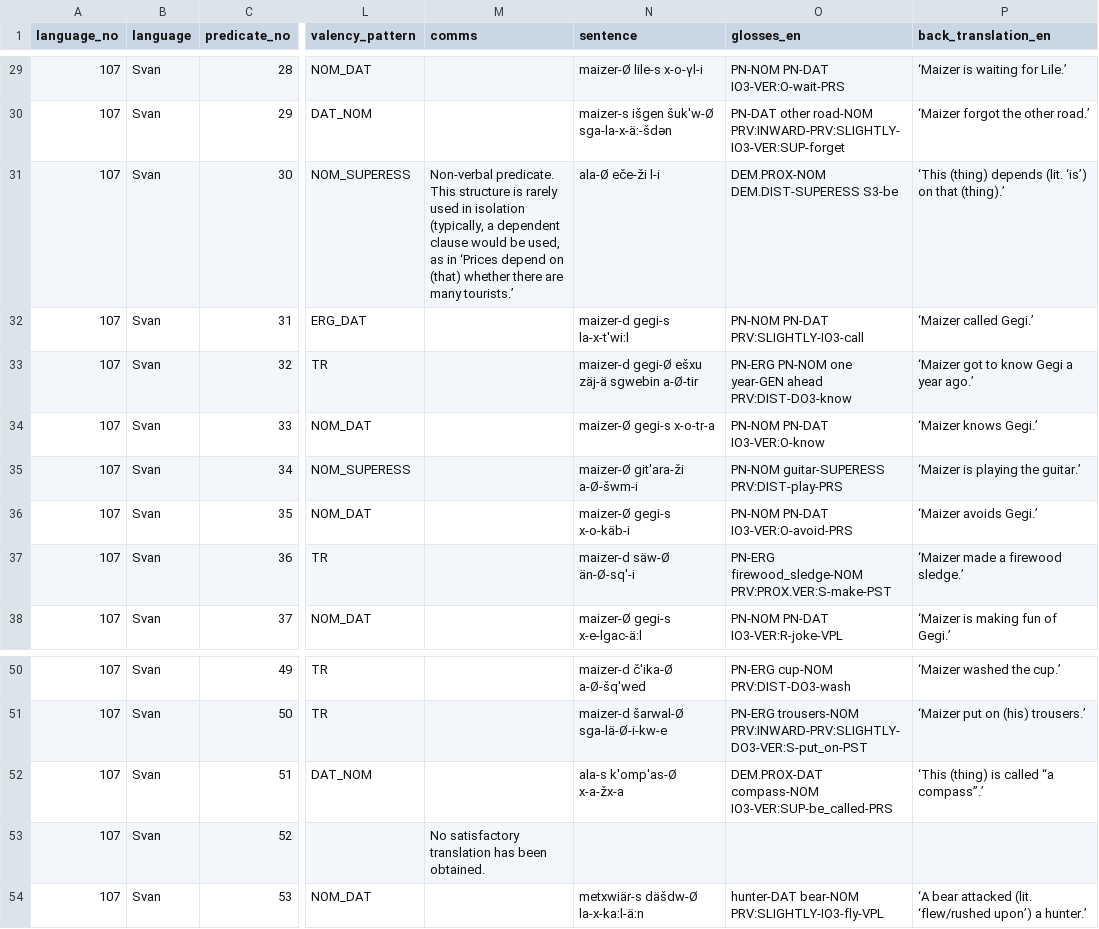
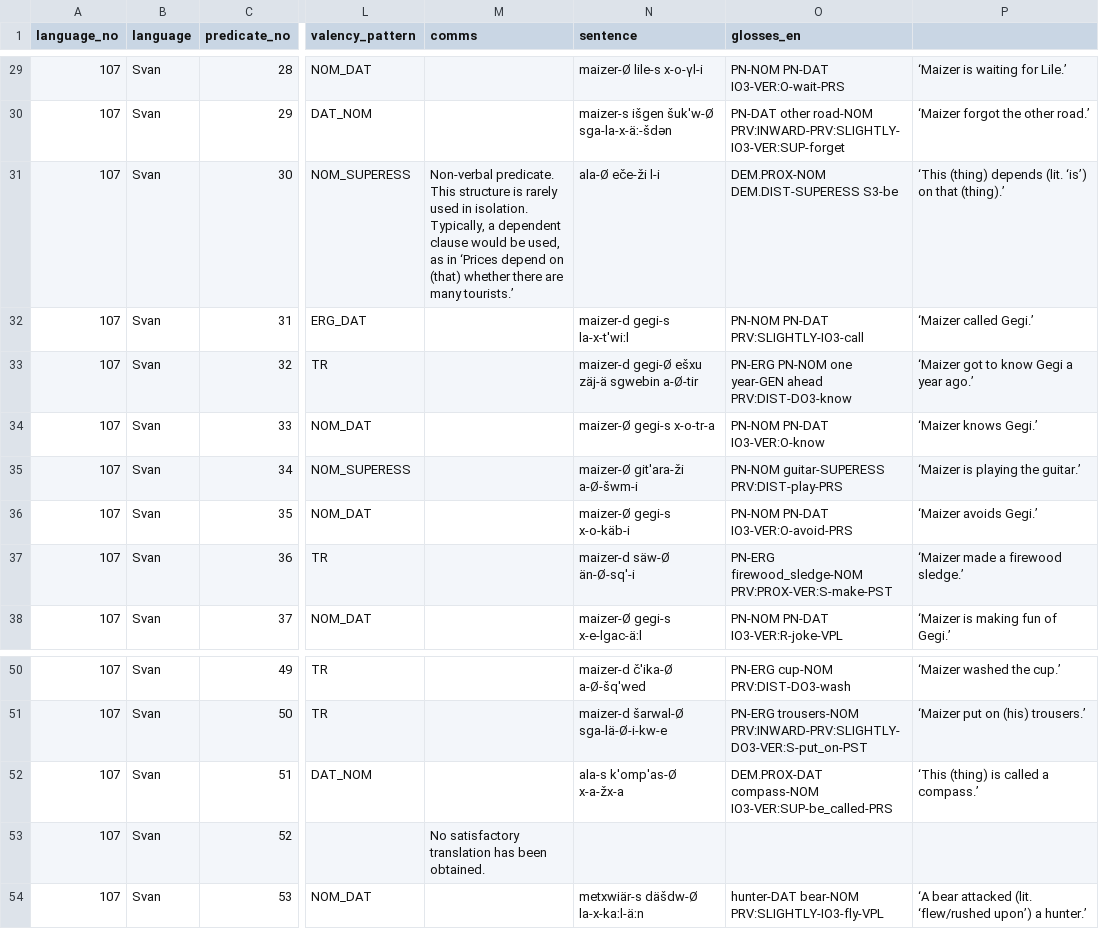
Before and after one commit to macleginn/bivaltyp, a CSV file: data/langtables/Svan_data.csv, drawn as a sheet; only a part is shown, gaps mark what is left out; the diff covers the shown part only; the diff names each change by its address in the sheet, - before the commit and + after, or states it on an @@ line.

```diff
--- a/data/langtables/Svan_data.csv
+++ b/data/langtables/Svan_data.csv
-P1: back_translation_en
+P1: (empty)
-M31 (comms): …used in isolation (typically, a dependent…
+M31 (comms): …used in isolation. Typically, a dependent…
-O37 (glosses_en): PN-ERG firewood_sledge-NOM PRV:PROX.VER:S-make-PST
+O37 (glosses_en): PN-ERG firewood_sledge-NOM PRV:PROX-VER:S-make-PST
-P52: ‘This (thing) is called “a compass”.’
+P52: ‘This (thing) is called a compass.’
```
Also changed, not shown: 39 edited cells elsewhere in this file.
